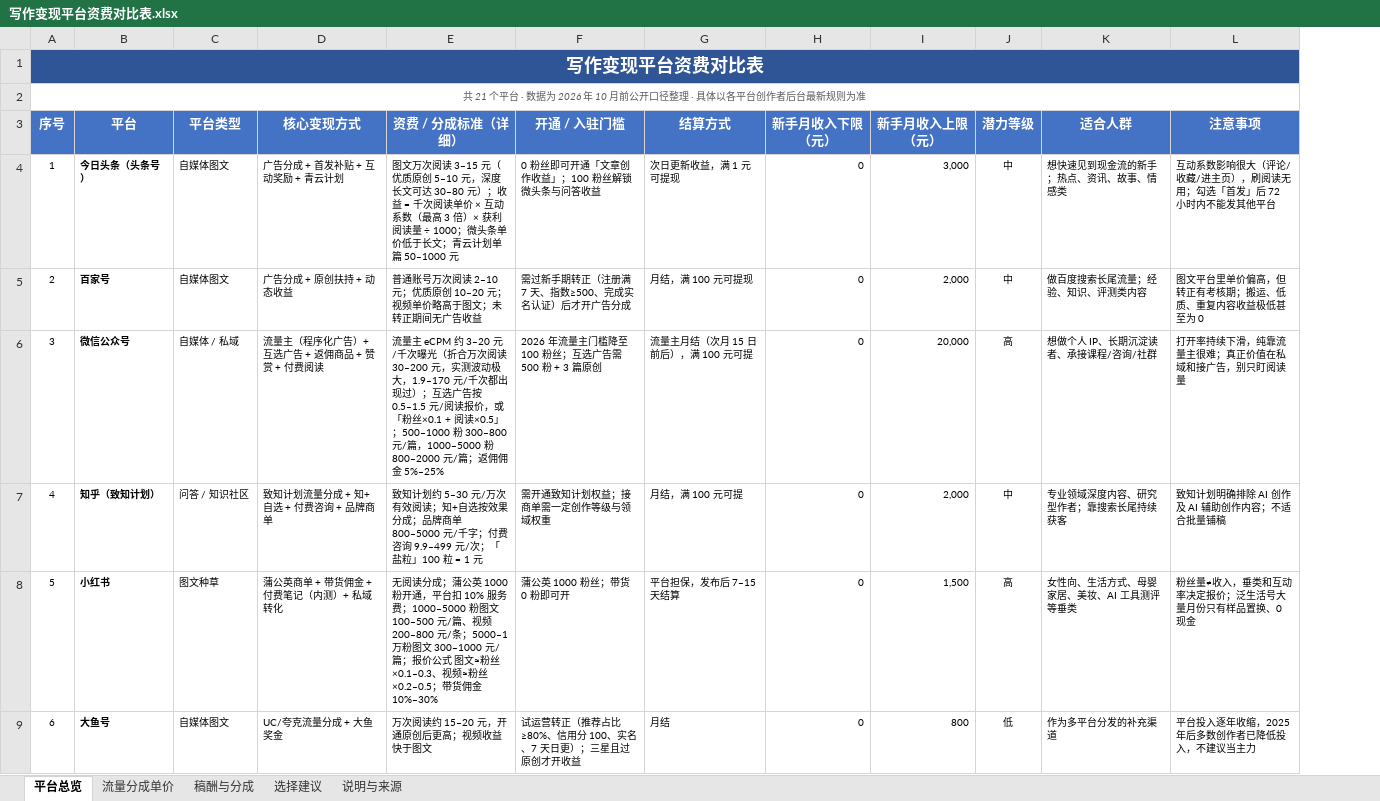
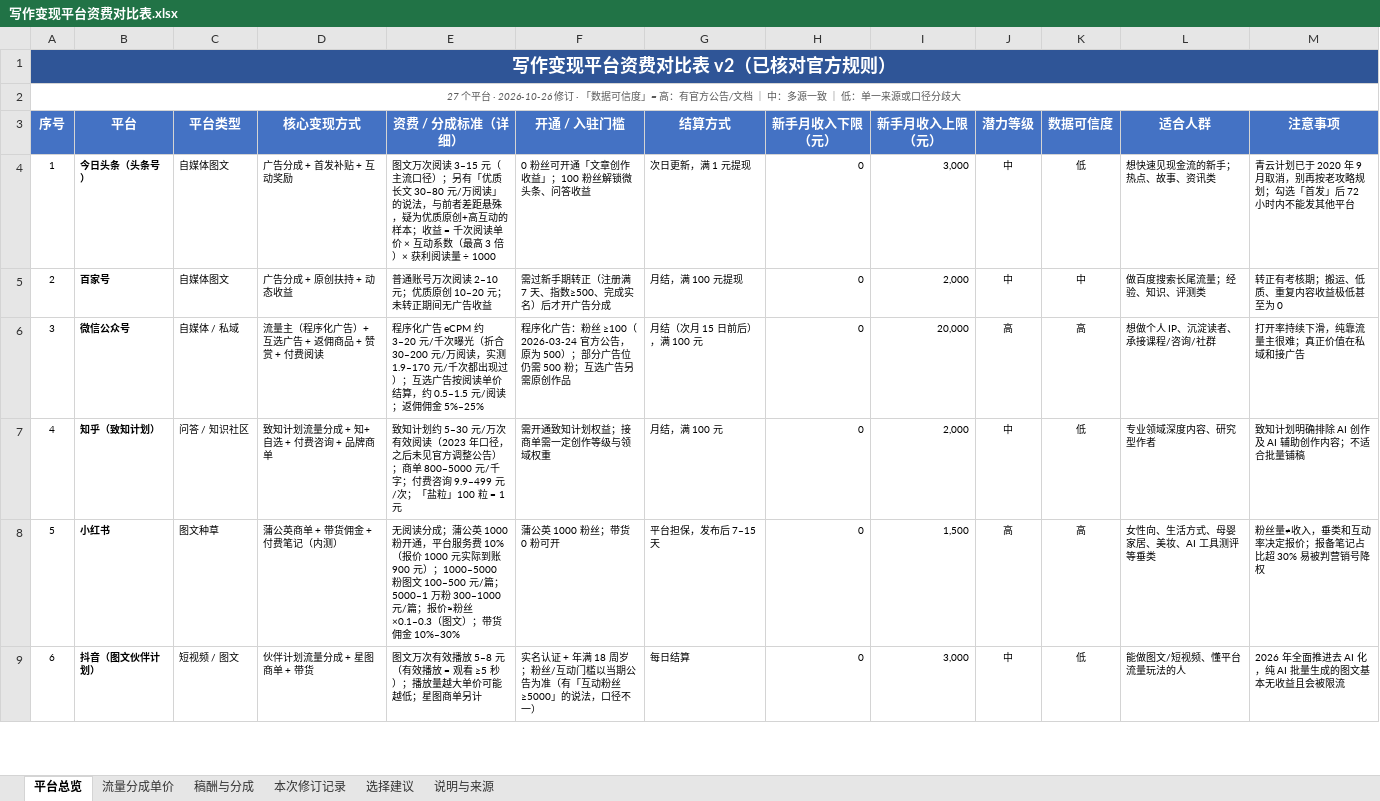
Before and after one commit to gztcode/writing-platform-income-report, an Excel workbook: 写作变现平台资费对比表.xlsx, sheet 平台总览, drawn as a sheet; only a part is shown; values as stored, in another font and other column widths than the file's, no borders; conditional formats not drawn; removed rows and columns are numbered as before the commit, all else as after; the diff covers the shown part only; the diff names each change by its address in the sheet, - before the commit and + after, or states it on an @@ line.

Commit message:
v2：核对官方规则，修正 4 处错误，新增 6 个平台与「数据可信度」字段

```diff
--- a/写作变现平台资费对比表.xlsx (sheet 平台总览)
+++ b/写作变现平台资费对比表.xlsx (sheet 平台总览)
+sheet tab: 本次修订记录
+column K (数据可信度), rows 4-8: 低 | 中 | 高 | 低 | 高
@@ column A (序号) renumbered from row 1 down @@
-D4 (核心变现方式): 广告分成 + 首发补贴 + 互动奖励 + 青云计划
+D4 (核心变现方式): 广告分成 + 首发补贴 + 互动奖励
-E4 (资费 / 分成标准（详细）): …3–15 元（优质原创 5–10 元，深度长文可达 30–80 元）；收益 = 千次阅读单价 × 互动系数（最高 3 倍）× 获利阅读量 ÷ 1000；微头条单价低于长文；青云计划单篇 50–1000 元
+E4 (资费 / 分成标准（详细）): …3–15 元（主流口径）；另有「优质长文 30–80 元/万阅读」的说法，与前者差距悬殊，疑为优质原创+高互动的样本；收益 = 千次阅读单价 × 互动系数（最高 3 倍）× 获利阅读量 ÷ 1000
-F4 (开通 / 入驻门槛): 0 粉丝即可开通「文章创作收益」；100 粉丝解锁微头条与问答收益
+F4 (开通 / 入驻门槛): 0 粉丝可开通「文章创作收益」；100 粉丝解锁微头条、问答收益
-G4 (结算方式): 次日更新收益，满 1 元可提现
+G4 (结算方式): 次日更新，满 1 元提现
-L4 (适合人群): 想快速见到现金流的新手；热点、资讯、故事、情感类
+L4 (适合人群): 想快速见现金流的新手；热点、故事、资讯类
-M4 (注意事项): 互动系数影响很大（评论/收藏/进主页），刷阅读无用；勾选「…
+M4 (注意事项): 青云计划已于 2020 年 9 月取消，别再按老攻略规划；勾选「…
-E5 (资费 / 分成标准（详细）): 普通账号万次阅读 2–10 元；优质原创 10–20 元；视频单价略高于图文；未转正期间无广告收益
+E5 (资费 / 分成标准（详细）): 普通账号万次阅读 2–10 元；优质原创 10–20 元；未转正期间无广告收益
-F5 (开通 / 入驻门槛): 需过新手期转正（注册满 7 天、指数≥500、完成实名认证）后才开广告分成
+F5 (开通 / 入驻门槛): 需过新手期转正（注册满 7 天、指数≥500、完成实名）后才开广告分成
-G5 (结算方式): 月结，满 100 元可提现
+G5 (结算方式): 月结，满 100 元提现
-L5 (适合人群): 做百度搜索长尾流量；经验、知识、评测类内容
+L5 (适合人群): 做百度搜索长尾流量；经验、知识、评测类
-M5 (注意事项): 图文平台里单价偏高，但转正有考核期；搬运、低质、重复内容收益极低甚至为 0
+M5 (注意事项): 转正有考核期；搬运、低质、重复内容收益极低甚至为 0
-E6 (资费 / 分成标准（详细）): 流量主 eCPM 约 3–20 元/千次曝光（折合万次阅读 30–200 元，实测波动极大，1.9–170 元/千次都出现过）；互选广告按 0.5–1.5 元/阅读报价，或「粉丝×0.1 + 阅读×0.5」；500–1000 粉 300–800 元/篇，1000–5000 粉 800–2000 元/篇；返佣佣…
+E6 (资费 / 分成标准（详细）): 程序化广告 eCPM 约 3–20 元/千次曝光（折合 30–200 元/万阅读，实测 1.9–170 元/千次都出现过）；互选广告按阅读单价结算，约 0.5–1.5 元/阅读；返佣佣…
-F6 (开通 / 入驻门槛): 2026 年流量主门槛降至 100 粉丝；互选广告需 500 粉 + 3 篇原创
+F6 (开通 / 入驻门槛): 程序化广告：粉丝 ≥100（2026-03-24 官方公告，原为 500）；部分广告位仍需 500 粉；互选广告另需原创作品
-G6 (结算方式): 流量主月结（次月 15 日前后），满 100 元可提
+G6 (结算方式): 月结（次月 15 日前后），满 100 元
-L6 (适合人群): 想做个人 IP、长期沉淀读者、承接课程/咨询/社群
+L6 (适合人群): 想做个人 IP、沉淀读者、承接课程/咨询/社群
-M6 (注意事项): 打开率持续下滑，纯靠流量主很难；真正价值在私域和接广告，别只盯阅读量
+M6 (注意事项): 打开率持续下滑，纯靠流量主很难；真正价值在私域和接广告
-E7 (资费 / 分成标准（详细）): …有效阅读；知+自选按效果分成；品牌商单 800–5000…
+E7 (资费 / 分成标准（详细）): …有效阅读（2023 年口径，之后未见官方调整公告）；商单 800–5000…
-G7 (结算方式): 月结，满 100 元可提
+G7 (结算方式): 月结，满 100 元
-L7 (适合人群): 专业领域深度内容、研究型作者；靠搜索长尾持续获客
+L7 (适合人群): 专业领域深度内容、研究型作者
-D8 (核心变现方式): 蒲公英商单 + 带货佣金 + 付费笔记（内测）+ 私域转化
+D8 (核心变现方式): 蒲公英商单 + 带货佣金 + 付费笔记（内测）
-E8 (资费 / 分成标准（详细）): …通，平台扣 10% 服务费；1000–5000 粉图文 100–500 元/篇、视频 200–800 元/条；5000–1 万粉图文 300–1000 元/篇；报价公式 图文≈粉丝×0.1–0.3、视频≈粉丝×0.2–0.5；带货佣…
+E8 (资费 / 分成标准（详细）): …通，平台服务费 10%（报价 1000 元实际到账 900 元）；1000–5000 粉图文 100–500 元/篇；5000–1 万粉 300–1000 元/篇；报价≈粉丝×0.1–0.3（图文）；带货佣…
-F8 (开通 / 入驻门槛): 蒲公英 1000 粉丝；带货 0 粉即可开
+F8 (开通 / 入驻门槛): 蒲公英 1000 粉丝；带货 0 粉可开
-G8 (结算方式): 平台担保，发布后 7–15 天结算
+G8 (结算方式): 平台担保，发布后 7–15 天
-M8 (注意事项): 粉丝量≠收入，垂类和互动率决定报价；泛生活号大量月份只有样品置换、0 现金
+M8 (注意事项): 粉丝量≠收入，垂类和互动率决定报价；报备笔记占比超 30% 易被判营销号降权
-row 9: 6 | 大鱼号 | 自媒体图文 | UC/夸克流量分成 + 大鱼奖金 | 万次阅读约 15–20 元，开通原创后更高；视频收益快于图文 | 试运营转正（推荐占比≥80%、信用分 100、实名、7 天日更）；三星且过原创才开收益 | 月结 | 0 | 800 | 低 | 作为多平台分发的补充渠道 | 平台投入逐年收缩，2025 年后多数创作者已降低投入，不建议当主力
+row 9: 6 | 抖音（图文伙伴计划） | 短视频 / 图文 | 伙伴计划流量分成 + 星图商单 + 带货 | 图文万次有效播放 5–8 元（有效播放 = 观看 ≥5 秒）；播放量越大单价可能越低；星图商单另计 | 实名认证 + 年满 18 周岁；粉丝/互动门槛以当期公告为准（有「互动粉丝≥5000」的说法，口径不一） | 每日结算 | 0 | 3,000 | 中 | 低 | 能做图文/短视频、懂平台流量玩法的人 | 2026 年全面推进去 AI 化，纯 AI 批量生成的图文基本无收益且会被限流
```
Also changed, not shown: 7 added rows, 1 removed row and 23 edited cells elsewhere in this sheet, sheet 说明与来源, sheet 稿酬与分成, sheet 流量分成单价, sheet 选择建议, charts or pictures, 1 other file.
